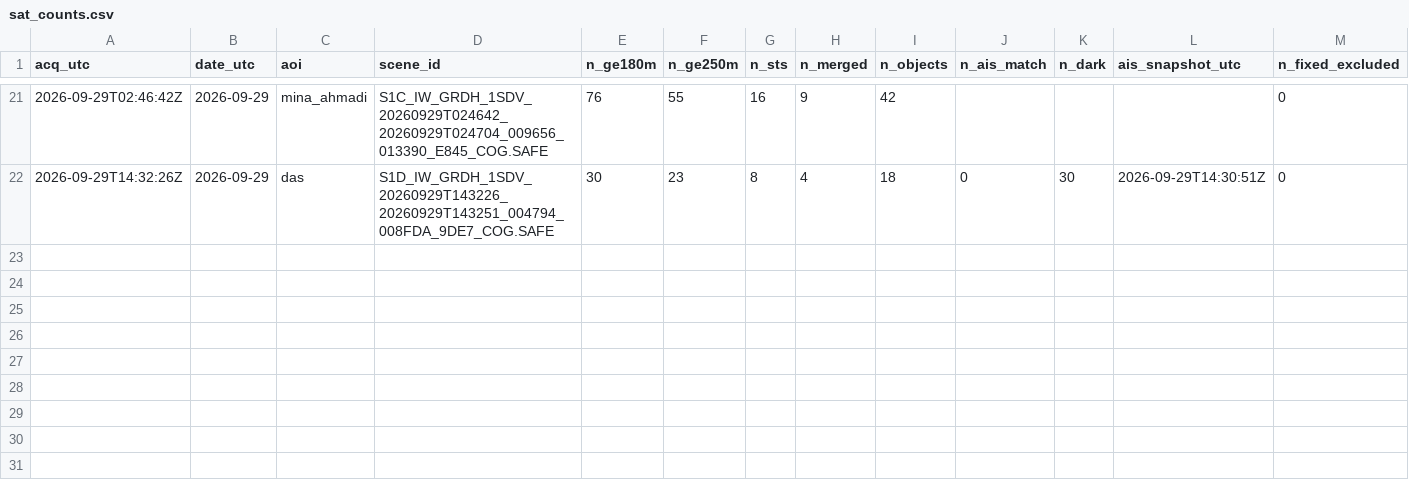
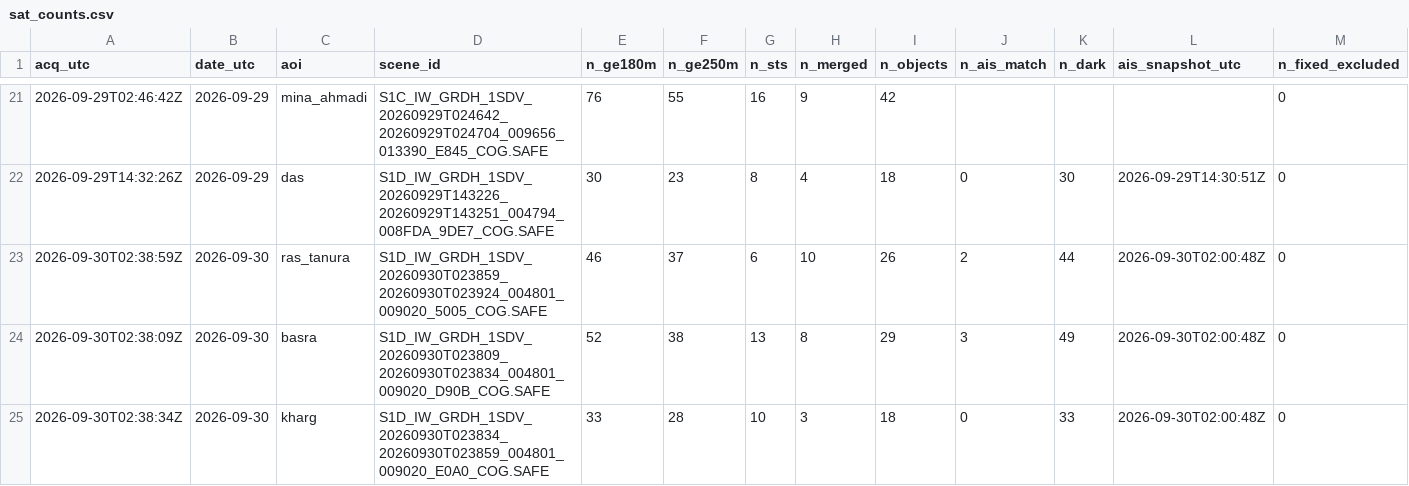
Before and after one commit to ferrialessandro32-wq/hormuz-sat, a CSV file: data/sat_counts.csv, drawn as a sheet; only a part is shown, gaps mark what is left out; rows hold the shown columns only; the diff names each change by its address in the sheet, - before the commit and + after, or states it on an @@ line.

```diff
--- a/data/sat_counts.csv
+++ b/data/sat_counts.csv
+row 23: 2026-09-30T02:38:59Z | 2026-09-30 | ras_tanura | S1D_IW_GRDH_1SDV_20260930T023859_20260930T023924_004801_009020_5005_COG.SAFE | 46 | 37 | 6 | 10 | 26 | 2 | 44 | 2026-09-30T02:00:48Z | 0
+row 24: 2026-09-30T02:38:09Z | 2026-09-30 | basra | S1D_IW_GRDH_1SDV_20260930T023809_20260930T023834_004801_009020_D90B_COG.SAFE | 52 | 38 | 13 | 8 | 29 | 3 | 49 | 2026-09-30T02:00:48Z | 0
+row 25: 2026-09-30T02:38:34Z | 2026-09-30 | kharg | S1D_IW_GRDH_1SDV_20260930T023834_20260930T023859_004801_009020_E0A0_COG.SAFE | 33 | 28 | 10 | 3 | 18 | 0 | 33 | 2026-09-30T02:00:48Z | 0
```
Also changed, not shown: 4 other files.
